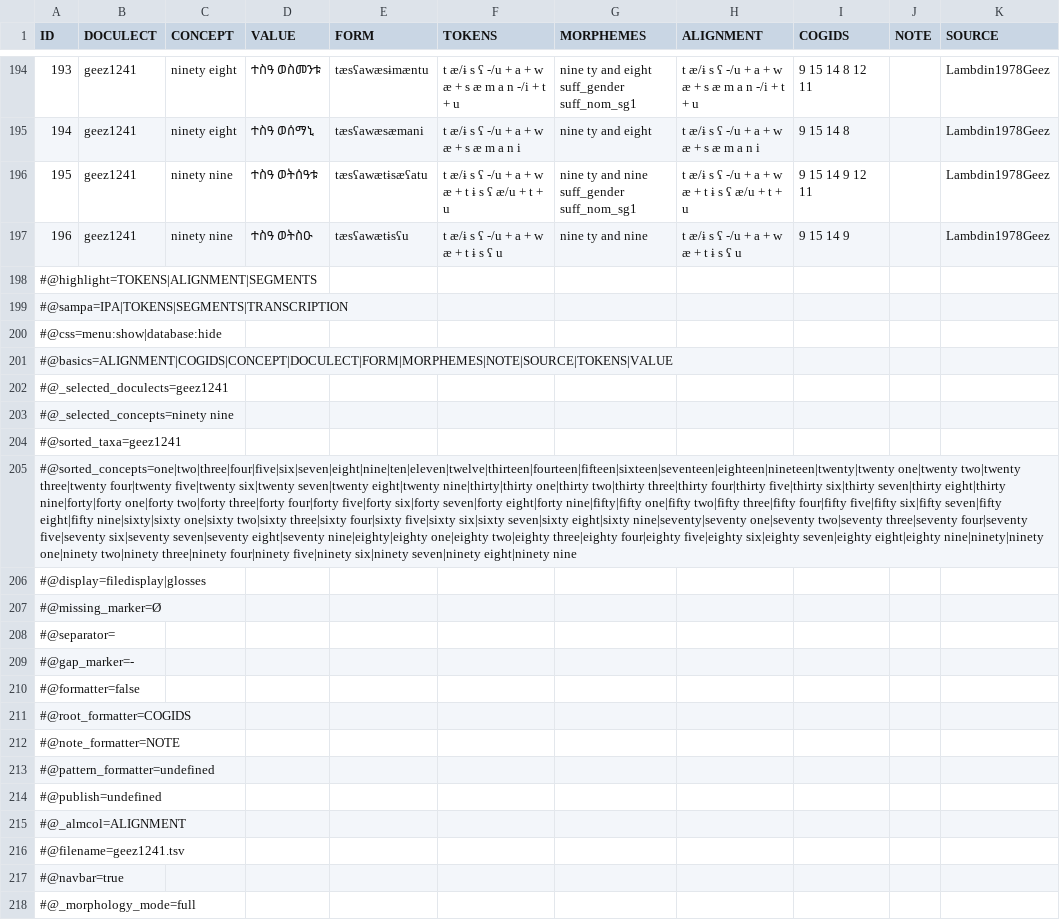
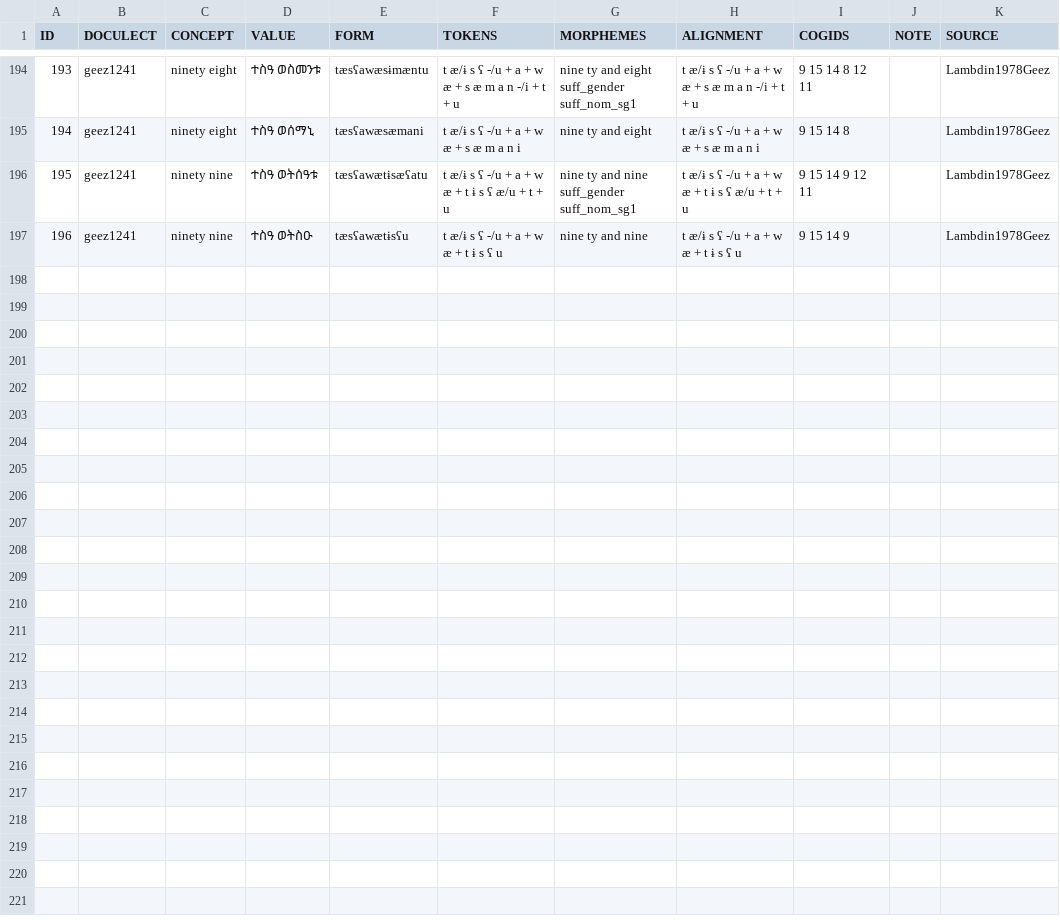
Before and after one commit to numeralbank/cosinus, a TSV file: raw/done/geez1241.tsv, drawn as a sheet; only a part is shown, gaps mark what is left out; the diff names each change by its address in the sheet, - before the commit and + after, or states it on an @@ line.

```diff
--- a/raw/done/geez1241.tsv
+++ b/raw/done/geez1241.tsv
-row 198: #@highlight=TOKENS|ALIGNMENT|SEGMENTS
-row 199: #@sampa=IPA|TOKENS|SEGMENTS|TRANSCRIPTION
-row 200: #@css=menu:show|database:hide
-row 201: #@basics=ALIGNMENT|COGIDS|CONCEPT|DOCULECT|FORM|MORPHEMES|NOTE|SOURCE|TOKENS|VALUE
-row 202: #@_selected_doculects=geez1241
-row 203: #@_selected_concepts=ninety nine
-row 204: #@sorted_taxa=geez1241
-row 205: #@sorted_concepts=one|two|three|four|five|six|seven|eight|nine|ten|eleven|twelve|thirteen|fourteen|fifteen|sixteen|seventeen|eighteen|nineteen|twenty|twenty one|twenty two|twenty three|twenty four|twenty five|twenty six|twenty seven|twenty eight|twenty nine|thirty|thirty one|thirty two|thirty three|thirty four|thirty five|thirty six|thirty seven|thirty eight|thirty nine|forty|forty one|forty two|forty three|forty four|forty five|forty six|forty seven|forty eight|forty nine|fifty|fifty one|fifty two|fifty three|fifty four|fifty five|fifty six|fifty seven|fifty eight|fifty nine|sixty|sixty one|sixty two|sixty three|sixty four|sixty five|sixty six|sixty seven|sixty eight|sixty nine|seventy|seventy one|seventy two|seventy three|seventy four|seventy five|seventy six|seventy seven|seventy eight|seventy nine|eighty|eighty one|eighty two|eighty three|eighty four|eighty five|eighty six|eighty seven|eighty eight|eighty nine|ninety|ninety one|ninety two|ninety three|ninety four|ninety five|ninety six|ninety seven|ninety eight|ninety nine
-row 206: #@display=filedisplay|glosses
-row 207: #@missing_marker=Ø
-row 208: #@separator=
-row 209: #@gap_marker=-
-row 210: #@formatter=false
-row 211: #@root_formatter=COGIDS
-row 212: #@note_formatter=NOTE
-row 213: #@pattern_formatter=undefined
-row 214: #@publish=undefined
-row 215: #@_almcol=ALIGNMENT
-row 216: #@filename=geez1241.tsv
-row 217: #@navbar=true
-row 218: #@_morphology_mode=full
```
Also changed, not shown: etc/languages.csv, raw/done/amha1245.tsv, 2 other files.
